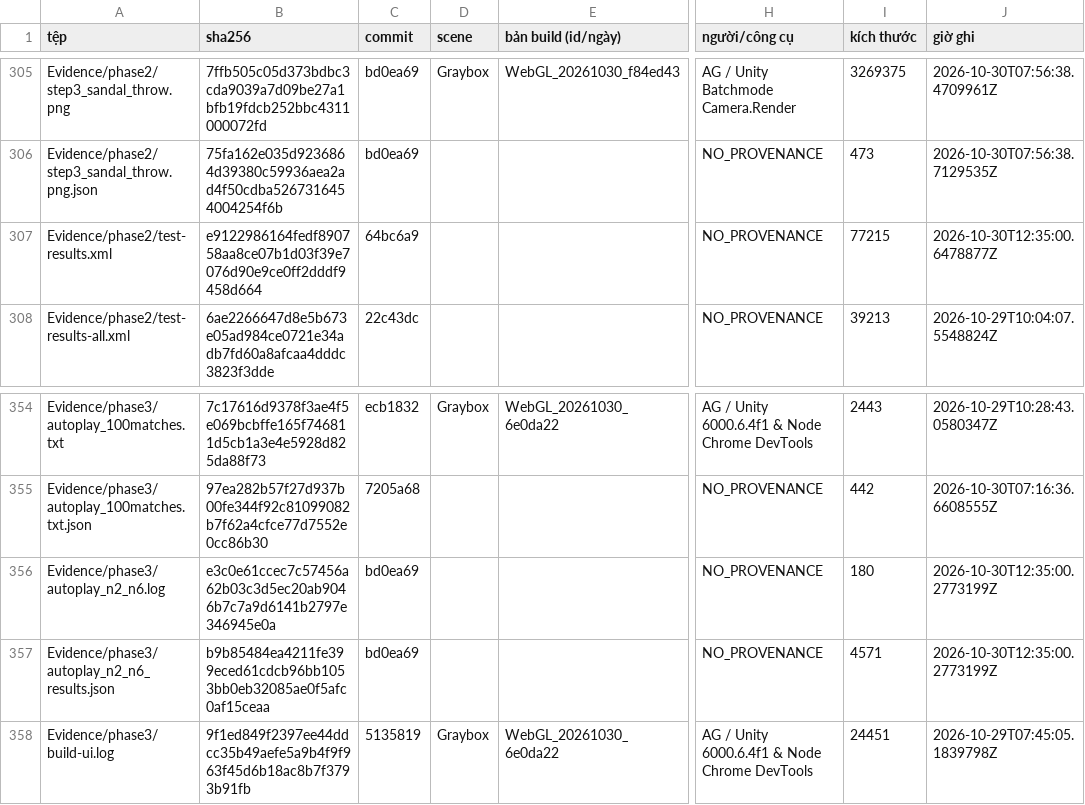
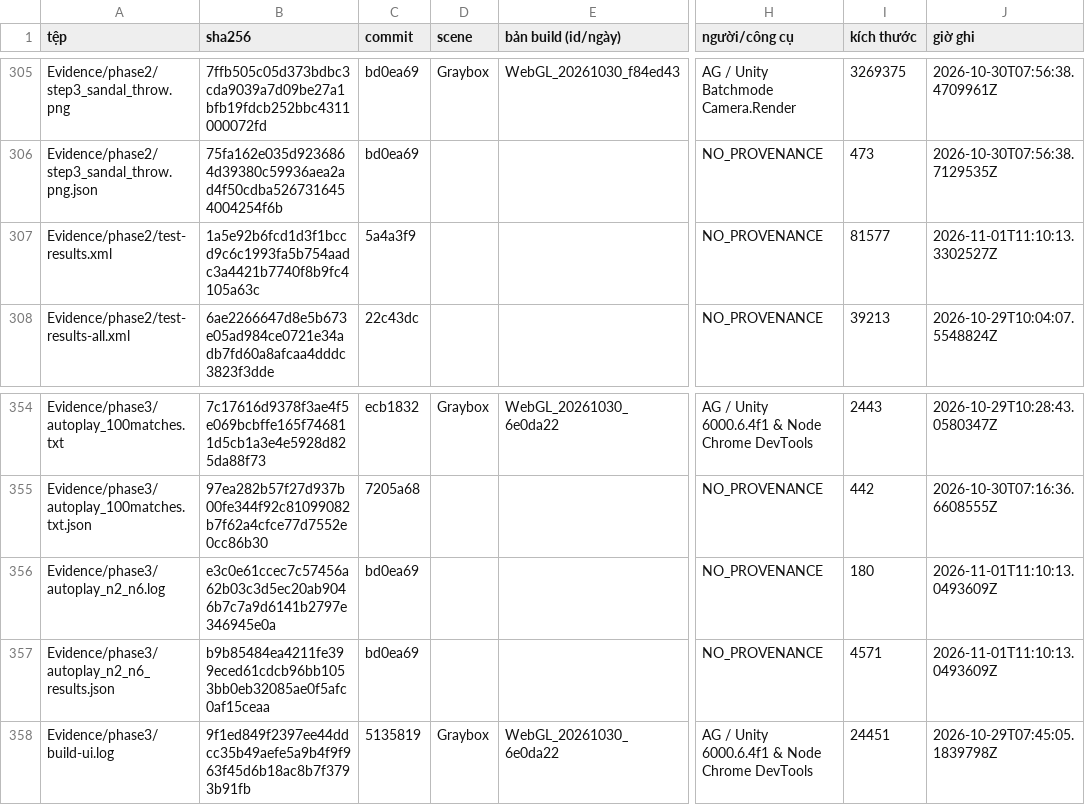
Before and after one commit to nguyenvanbaongoc24-eng/hitmegame, a CSV file: Evidence/MANIFEST.csv, drawn as a sheet; only a part is shown, gaps mark what is left out; the diff covers the shown part only; the diff names each change by its address in the sheet, - before the commit and + after, or states it on an @@ line.

Commit message:
docs(audit): save Phase 2 release audit report for commit 5a4a3f9 (12/12 pass)

```diff
--- a/Evidence/MANIFEST.csv
+++ b/Evidence/MANIFEST.csv
-B307 (sha256): e9122986164fedf890758aa8ce07b1d03f39e7076d90e9ce0ff2dddf9458d664
+B307 (sha256): 1a5e92b6fcd1d3f1bccd9c6c1993fa5b754aadc3a4421b7740f8b9fc4105a63c
-C307 (commit): 64bc6a9
+C307 (commit): 5a4a3f9
-I307 (kích thước): 77215
+I307 (kích thước): 81577
-J307 (giờ ghi): 2026-10-30T12:35:00.6478877Z
+J307 (giờ ghi): 2026-11-01T11:10:13.3302527Z
-J356:J357 (giờ ghi): 2026-10-30T12:35:00.2773199Z
+J356:J357 (giờ ghi): 2026-11-01T11:10:13.0493609Z
```
Also changed, not shown: 25 edited cells elsewhere in this file, 1 other file.
